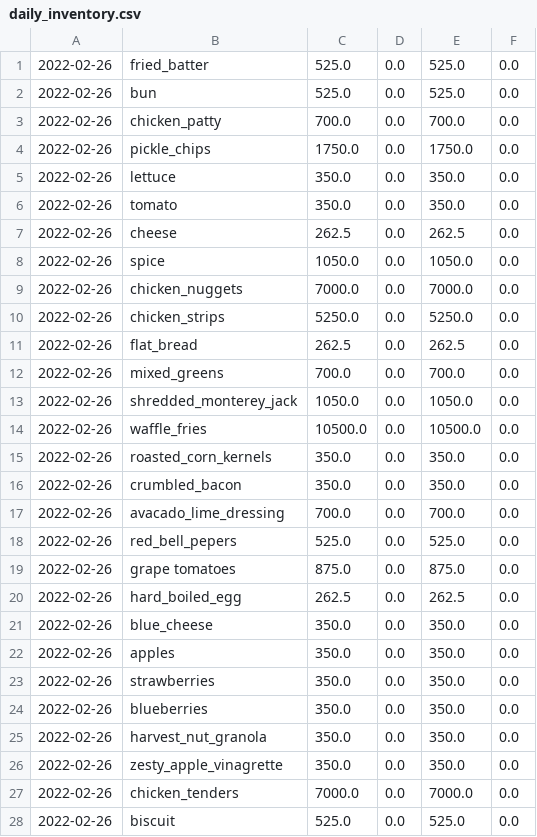
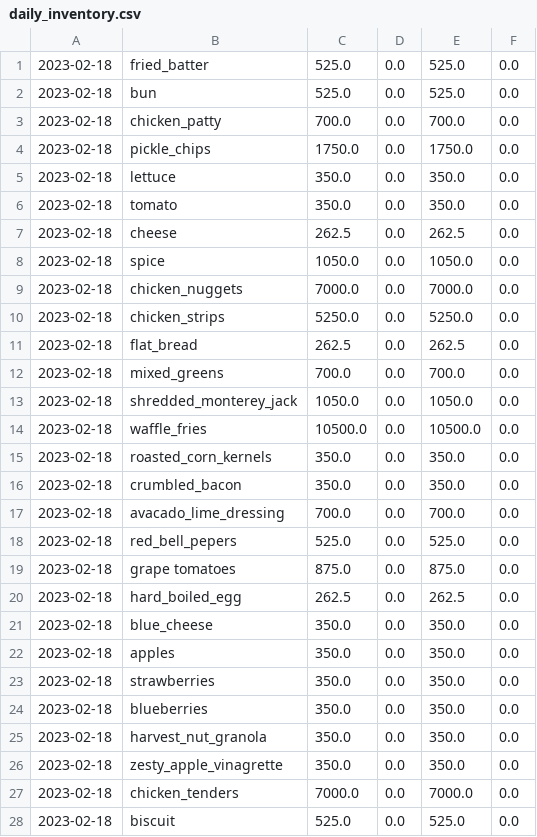
Before and after one commit to colemcanelly/csce331-cfa-pos-system, a CSV file: DataGeneration/daily_inventory.csv, drawn as a sheet; only a part is shown; the diff covers the shown part only.

```diff
--- a/DataGeneration/daily_inventory.csv
+++ b/DataGeneration/daily_inventory.csv
@@ -1,28 +1,28 @@
-2022-02-26,fried_batter,525.0,0.0,525.0,0.0
-2022-02-26,bun,525.0,0.0,525.0,0.0
-2022-02-26,chicken_patty,700.0,0.0,700.0,0.0
-2022-02-26,pickle_chips,1750.0,0.0,1750.0,0.0
-2022-02-26,lettuce,350.0,0.0,350.0,0.0
-2022-02-26,tomato,350.0,0.0,350.0,0.0
-2022-02-26,cheese,262.5,0.0,262.5,0.0
-2022-02-26,spice,1050.0,0.0,1050.0,0.0
-2022-02-26,chicken_nuggets,7000.0,0.0,7000.0,0.0
-2022-02-26,chicken_strips,5250.0,0.0,5250.0,0.0
-2022-02-26,flat_bread,262.5,0.0,262.5,0.0
-2022-02-26,mixed_greens,700.0,0.0,700.0,0.0
-2022-02-26,shredded_monterey_jack,1050.0,0.0,1050.0,0.0
-2022-02-26,waffle_fries,10500.0,0.0,10500.0,0.0
-2022-02-26,roasted_corn_kernels,350.0,0.0,350.0,0.0
-2022-02-26,crumbled_bacon,350.0,0.0,350.0,0.0
-2022-02-26,avacado_lime_dressing,700.0,0.0,700.0,0.0
-2022-02-26,red_bell_pepers,525.0,0.0,525.0,0.0
-2022-02-26,grape tomatoes,875.0,0.0,875.0,0.0
-2022-02-26,hard_boiled_egg,262.5,0.0,262.5,0.0
-2022-02-26,blue_cheese,350.0,0.0,350.0,0.0
-2022-02-26,apples,350.0,0.0,350.0,0.0
-2022-02-26,strawberries,350.0,0.0,350.0,0.0
-2022-02-26,blueberries,350.0,0.0,350.0,0.0
-2022-02-26,harvest_nut_granola,350.0,0.0,350.0,0.0
-2022-02-26,zesty_apple_vinagrette,350.0,0.0,350.0,0.0
-2022-02-26,chicken_tenders,7000.0,0.0,7000.0,0.0
-2022-02-26,biscuit,525.0,0.0,525.0,0.0
+2023-02-18,fried_batter,525.0,0.0,525.0,0.0
+2023-02-18,bun,525.0,0.0,525.0,0.0
+2023-02-18,chicken_patty,700.0,0.0,700.0,0.0
+2023-02-18,pickle_chips,1750.0,0.0,1750.0,0.0
+2023-02-18,lettuce,350.0,0.0,350.0,0.0
+2023-02-18,tomato,350.0,0.0,350.0,0.0
+2023-02-18,cheese,262.5,0.0,262.5,0.0
+2023-02-18,spice,1050.0,0.0,1050.0,0.0
+2023-02-18,chicken_nuggets,7000.0,0.0,7000.0,0.0
+2023-02-18,chicken_strips,5250.0,0.0,5250.0,0.0
+2023-02-18,flat_bread,262.5,0.0,262.5,0.0
+2023-02-18,mixed_greens,700.0,0.0,700.0,0.0
+2023-02-18,shredded_monterey_jack,1050.0,0.0,1050.0,0.0
+2023-02-18,waffle_fries,10500.0,0.0,10500.0,0.0
+2023-02-18,roasted_corn_kernels,350.0,0.0,350.0,0.0
+2023-02-18,crumbled_bacon,350.0,0.0,350.0,0.0
+2023-02-18,avacado_lime_dressing,700.0,0.0,700.0,0.0
+2023-02-18,red_bell_pepers,525.0,0.0,525.0,0.0
+2023-02-18,grape tomatoes,875.0,0.0,875.0,0.0
+2023-02-18,hard_boiled_egg,262.5,0.0,262.5,0.0
+2023-02-18,blue_cheese,350.0,0.0,350.0,0.0
+2023-02-18,apples,350.0,0.0,350.0,0.0
+2023-02-18,strawberries,350.0,0.0,350.0,0.0
+2023-02-18,blueberries,350.0,0.0,350.0,0.0
+2023-02-18,harvest_nut_granola,350.0,0.0,350.0,0.0
+2023-02-18,zesty_apple_vinagrette,350.0,0.0,350.0,0.0
+2023-02-18,chicken_tenders,7000.0,0.0,7000.0,0.0
+2023-02-18,biscuit,525.0,0.0,525.0,0.0
```
Also changed, not shown: 49 edited cells elsewhere in this file, 3 other files.
